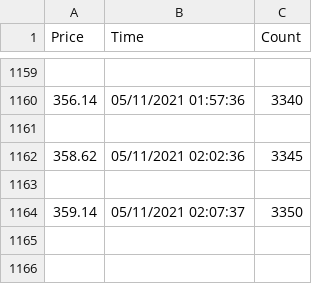
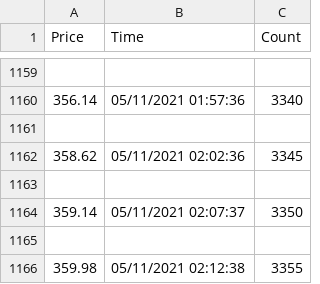
Before and after one commit to Mackenzie1215/Crypto, a CSV file: CryptoLocalData/LTC_File_LowDetail.csv, drawn as a sheet; only a part is shown, gaps mark what is left out; the diff names each change by its address in the sheet, - before the commit and + after, or states it on an @@ line.

Commit message:
Automtically Committed

```diff
--- a/CryptoLocalData/LTC_File_LowDetail.csv
+++ b/CryptoLocalData/LTC_File_LowDetail.csv
+row 1165: (empty)
+row 1166: 359.98 | 05/11/2021 02:12:38 | 3355
```
